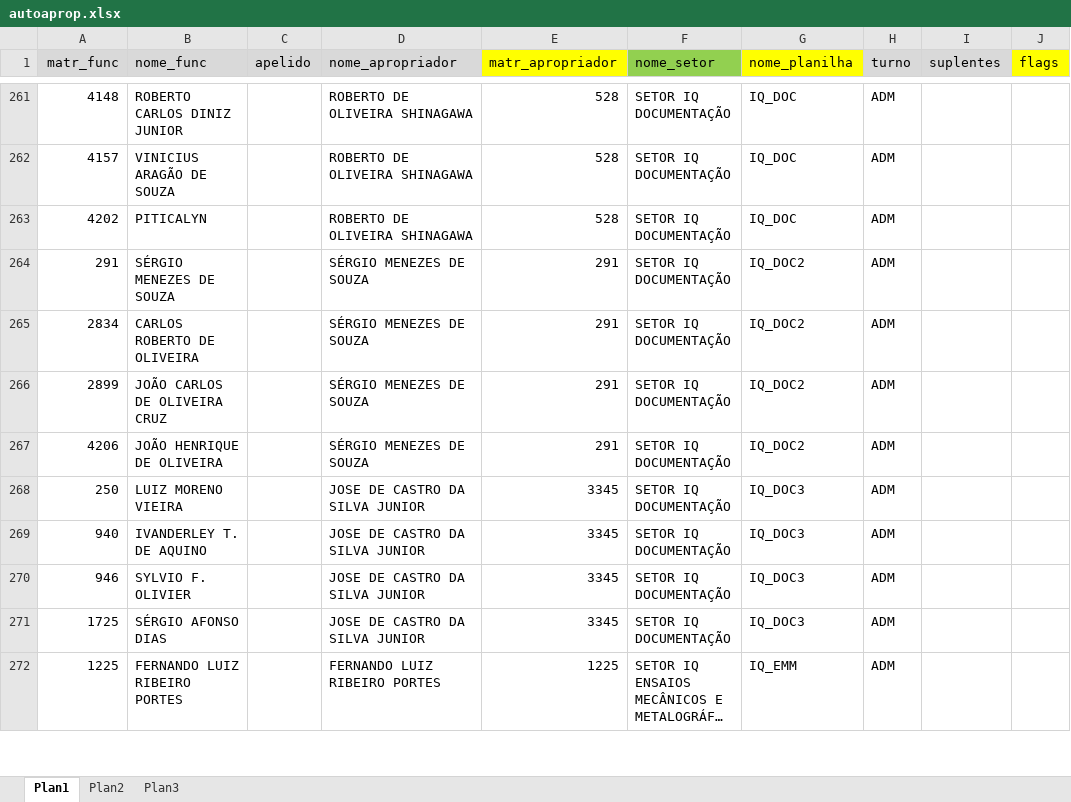
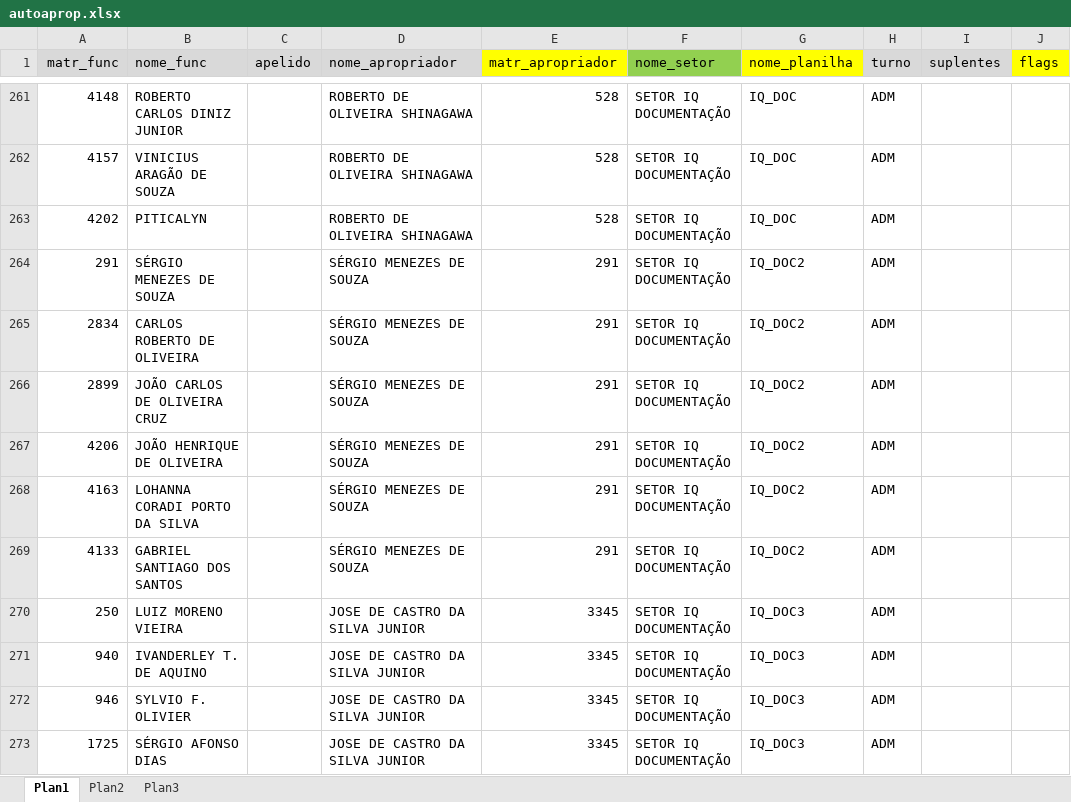
Before and after one commit to flipbit03/sisaprop, an Excel workbook: maps/autoaprop.xlsx, sheet Plan1, drawn as a sheet; only a part is shown, gaps mark what is left out; the shorter side is filled out with more unchanged rows; long unchanged cells end in …; values as stored, in another font and other column widths than the file's, no borders; ↵ is a line break in a cell; the diff names each change by its address in the sheet, - before the commit and + after, or states it on an @@ line.

```diff
--- a/maps/autoaprop.xlsx (sheet Plan1)
+++ b/maps/autoaprop.xlsx (sheet Plan1)
+row 268: 4163 | LOHANNA CORADI PORTO DA SILVA |  | SÉRGIO MENEZES DE SOUZA | 291 | SETOR IQ ↵ DOCUMENTAÇÃO | IQ_DOC2 | ADM
+row 269: 4133 | GABRIEL SANTIAGO DOS SANTOS |  | SÉRGIO MENEZES DE SOUZA | 291 | SETOR IQ ↵ DOCUMENTAÇÃO | IQ_DOC2 | ADM
```
Also changed, not shown: outputs/autoaprop.xlsx/autoapropxlsx/IQ_DOC2.XLSX.
